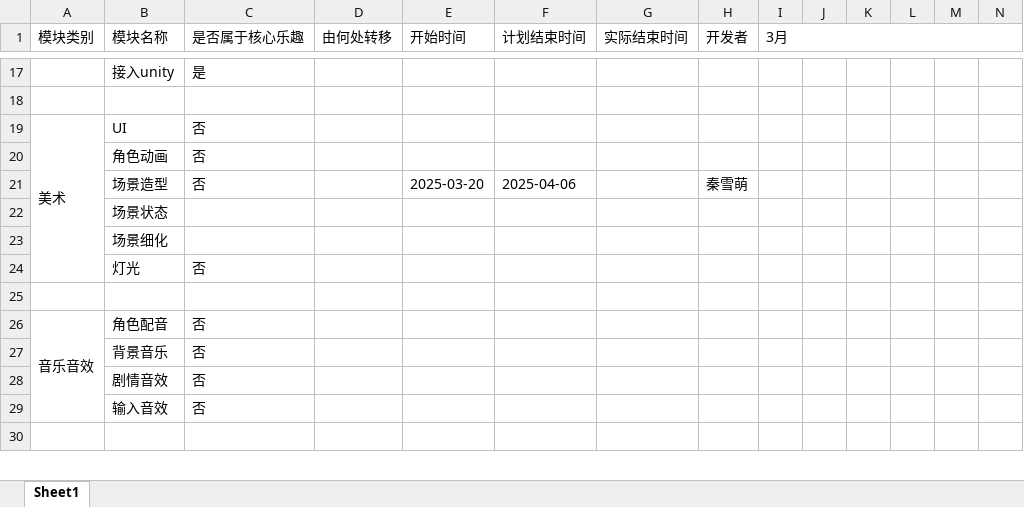
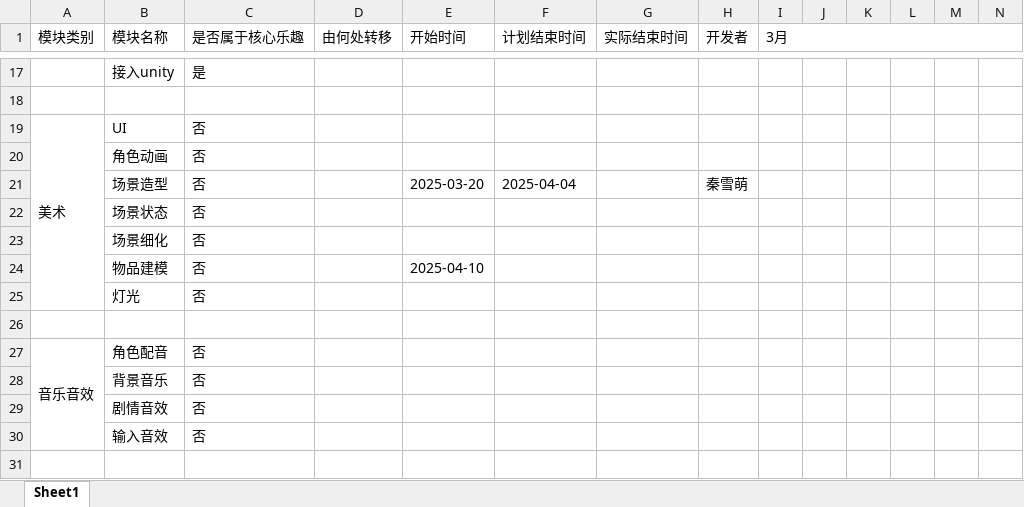
Before and after one commit to Rauhel/ShadowTheatre, an Excel workbook: 燃尽工作图.xlsx, sheet Sheet1, drawn as a sheet; only a part is shown, gaps mark what is left out; values as stored, in another font and other column widths than the file's, no cell formats; rows hold the shown columns only; the diff covers the shown part only; the diff names each change by its address in the sheet, - before the commit and + after, or states it on an @@ line.

```diff
--- a/燃尽工作图.xlsx (sheet Sheet1)
+++ b/燃尽工作图.xlsx (sheet Sheet1)
-F21 (计划结束时间): 2025-04-06
+F21 (计划结束时间): 2025-04-04
-C22:C23 (是否属于核心乐趣): (empty)
+C22:C23 (是否属于核心乐趣): 否
+row 24:  | 物品建模 | 否 |  | 2025-04-10
```
Also changed, not shown: 19 edited cells and merged cells elsewhere in this sheet, cell formats.
